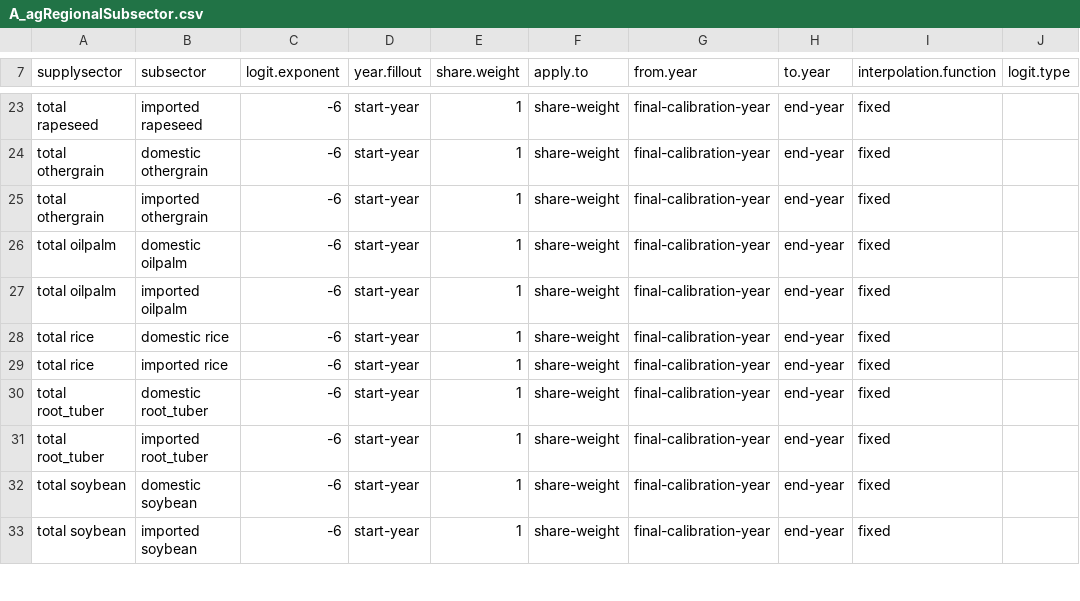
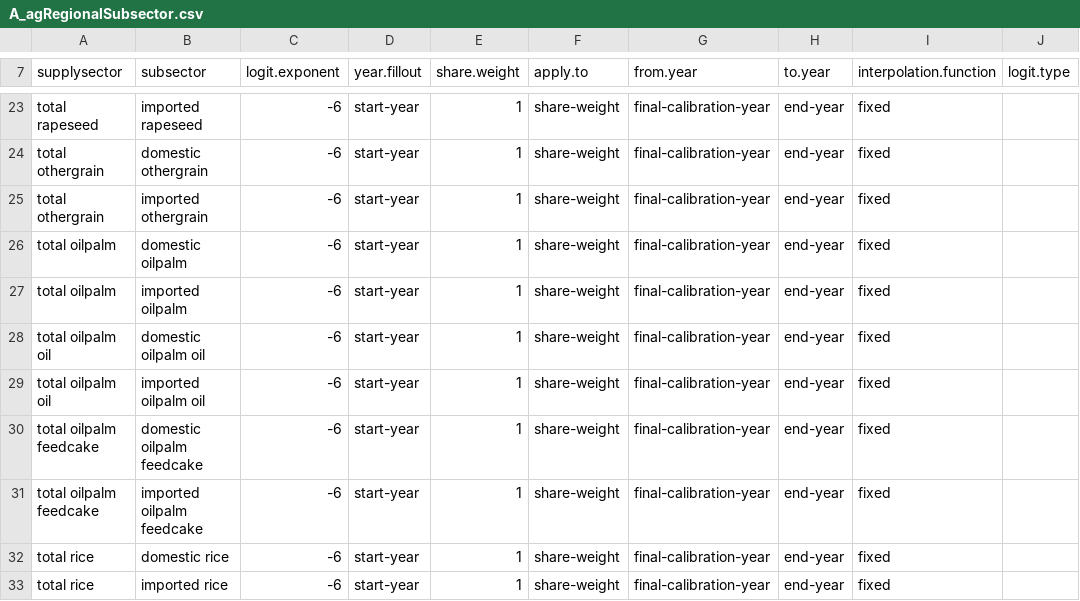
Before and after one commit to marideeweber/gcam-core, a CSV file: input/gcamdata/inst/extdata/aglu/A_agRegionalSubsector.csv, drawn as a sheet; only a part is shown, gaps mark what is left out; the shorter side is filled out with more unchanged rows.

```diff
--- a/input/gcamdata/inst/extdata/aglu/A_agRegionalSubsector.csv
+++ b/input/gcamdata/inst/extdata/aglu/A_agRegionalSubsector.csv
@@ -27,2 +27,6 @@ total oilpalm,domestic oilpalm,-6,start-year,1,share-weight,final-calibration-ye
 total oilpalm,imported oilpalm,-6,start-year,1,share-weight,final-calibration-year,end-year,fixed,
+total oilpalm oil,domestic oilpalm oil,-6,start-year,1,share-weight,final-calibration-year,end-year,fixed,
+total oilpalm oil,imported oilpalm oil,-6,start-year,1,share-weight,final-calibration-year,end-year,fixed,
+total oilpalm feedcake,domestic oilpalm feedcake,-6,start-year,1,share-weight,final-calibration-year,end-year,fixed,
+total oilpalm feedcake,imported oilpalm feedcake,-6,start-year,1,share-weight,final-calibration-year,end-year,fixed,
 total rice,domestic rice,-6,start-year,1,share-weight,final-calibration-year,end-year,fixed,
```
Also changed, not shown: input/gcamdata/inst/extdata/aglu/A_agRegionalTechnology.csv, input/gcamdata/inst/extdata/aglu/A_agTradedSubsector.csv, 29 other files.
